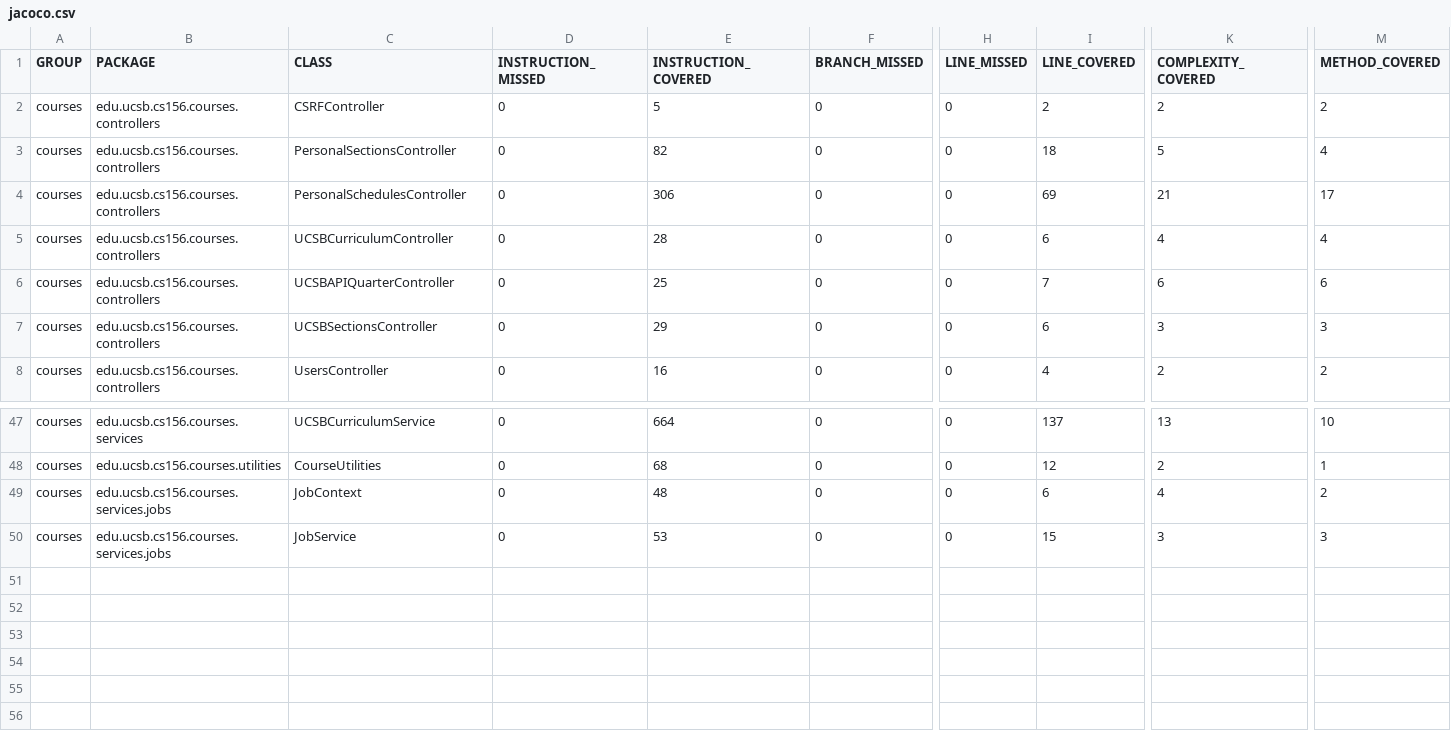
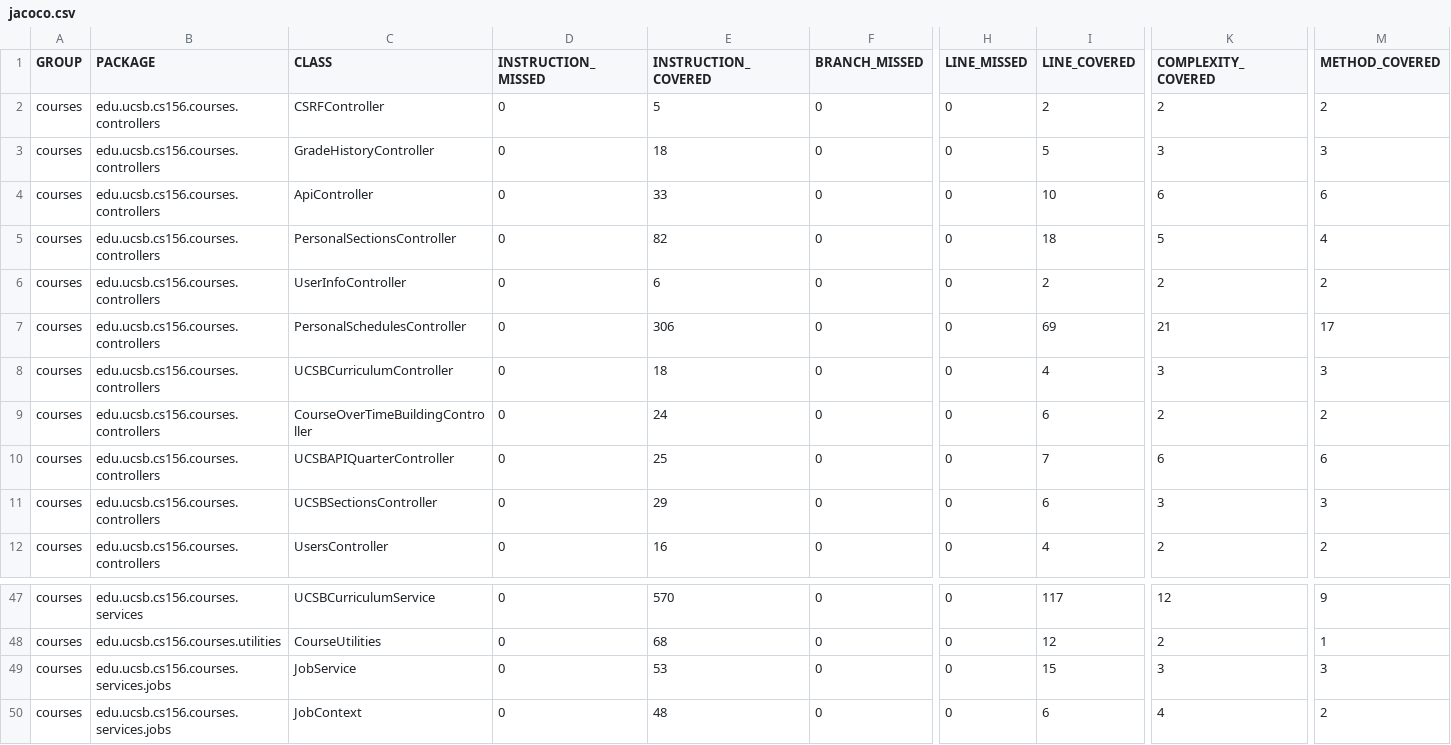
Before and after one commit to ucsb-cs156-f24/proj-courses-f24-04, a CSV file: jacoco/jacoco.csv, drawn as a sheet; only a part is shown, gaps mark what is left out; addresses are those after the commit; the diff covers the shown part only; the diff names each change by its address in the sheet, - before the commit and + after, or states it on an @@ line.

Commit message:
Deploying to gh-pages from @ ucsb-cs156-f24/proj-courses-f24-04@02f6c4d2ee7d9243e663ce382bd052a9d1a05dec 🚀

```diff
--- a/jacoco/jacoco.csv
+++ b/jacoco/jacoco.csv
@@ row 14 moved to row 3: courses @@
@@ row 15 moved to row 4: courses @@
@@ row 16 moved to row 6: courses @@
-E8 (INSTRUCTION_COVERED): 28
+E8 (INSTRUCTION_COVERED): 18
-I8 (LINE_COVERED): 6
+I8 (LINE_COVERED): 4
-K8 (COMPLEXITY_COVERED): 4
+K8 (COMPLEXITY_COVERED): 3
-M8 (METHOD_COVERED): 4
+M8 (METHOD_COVERED): 3
@@ row 17 moved to row 9: courses @@
-E47 (INSTRUCTION_COVERED): 664
+E47 (INSTRUCTION_COVERED): 570
-I47 (LINE_COVERED): 137
+I47 (LINE_COVERED): 117
-K47 (COMPLEXITY_COVERED): 13
+K47 (COMPLEXITY_COVERED): 12
-M47 (METHOD_COVERED): 10
+M47 (METHOD_COVERED): 9
@@ row 50 moved to row 49: courses @@
```
Also changed, not shown: 9 moved rows elsewhere in this file, 13 other files.
